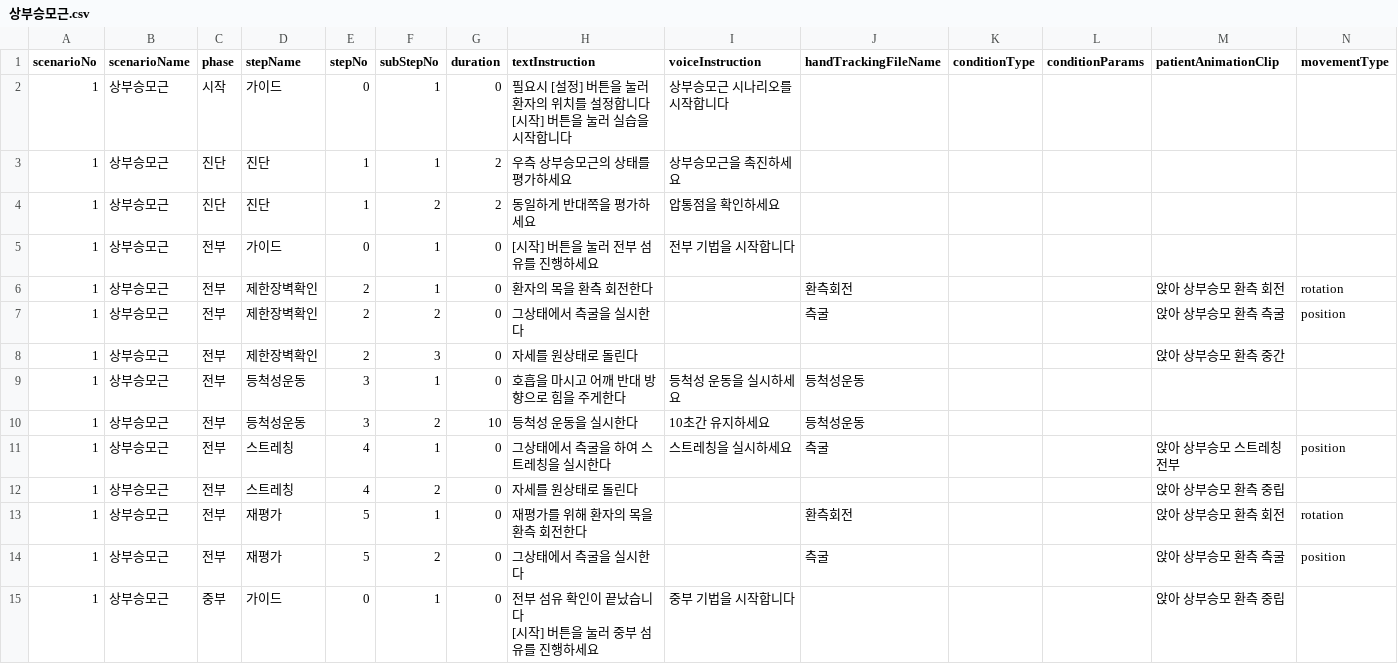
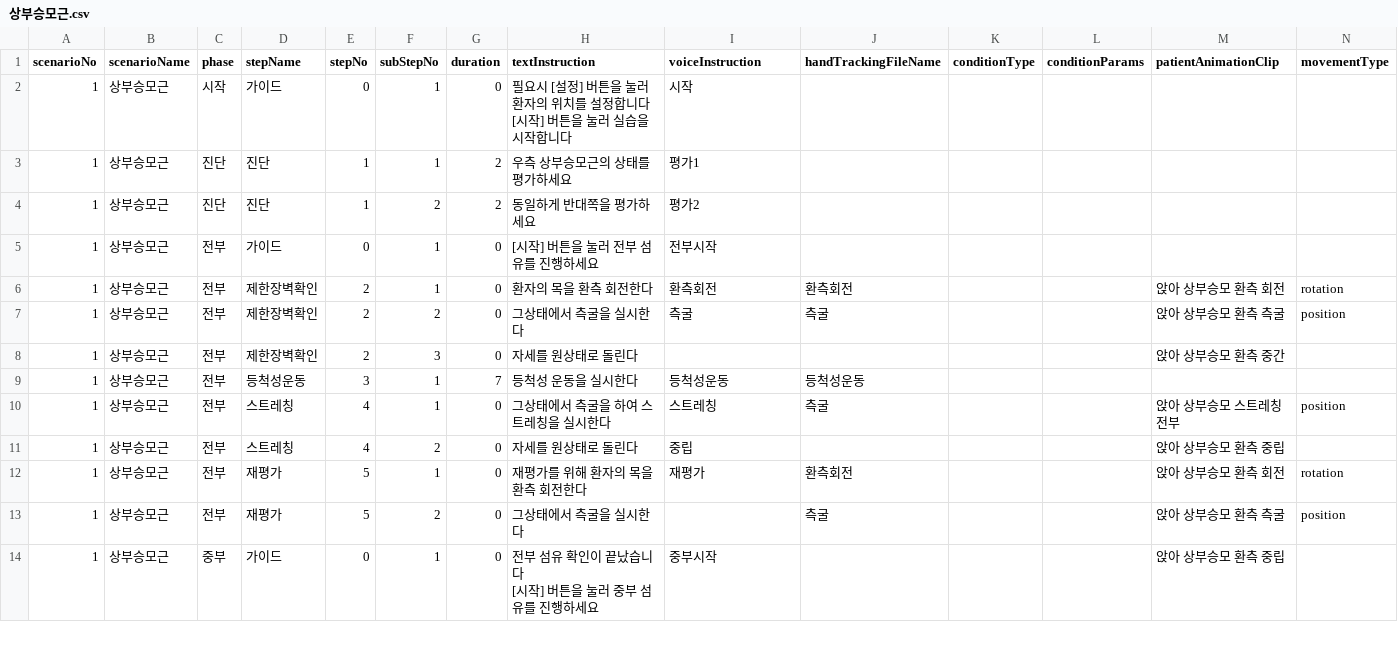
Before and after one commit to AshiPedhi/GuideChuna, a CSV file: Assets/Resources/Scenarios/상부승모근.csv, drawn as a sheet; only a part is shown; the diff covers the shown part only.

```diff
--- a/Assets/Resources/Scenarios/상부승모근.csv
+++ b/Assets/Resources/Scenarios/상부승모근.csv
@@ -1,17 +1,16 @@
 scenarioNo,scenarioName,phase,stepName,stepNo,subStepNo,duration,textInstruction,voiceInstruction,handTrackingFileName,conditionType,conditionParams,patientAnimationClip,movementType
-1,상부승모근,시작,가이드,0,1,0,"필요시 [설정] 버튼을 눌러 환자의 위치를 설정합니다
-[시작] 버튼을 눌러 실습을 시작합니다",상부승모근 시나리오를 시작합니다,,,,,
-1,상부승모근,진단,진단,1,1,2,우측 상부승모근의 상태를 평가하세요,상부승모근을 촉진하세요,,,,,
-1,상부승모근,진단,진단,1,2,2,동일하게 반대쪽을 평가하세요,압통점을 확인하세요,,,,,
-1,상부승모근,전부,가이드,0,1,0,[시작] 버튼을 눌러 전부 섬유를 진행하세요,전부 기법을 시작합니다,,,,,
-1,상부승모근,전부,제한장벽확인,2,1,0,환자의 목을 환측 회전한다,,환측회전,,,앉아 상부승모 환측 회전,rotation
-1,상부승모근,전부,제한장벽확인,2,2,0,그상태에서 측굴을 실시한다,,측굴,,,앉아 상부승모 환측 측굴,position
+1,상부승모근,시작,가이드,0,1,0,"필요시 [설정] 버튼을 눌러 환자의 위치를 설정합니다
+[시작] 버튼을 눌러 실습을 시작합니다",시작,,,,,
+1,상부승모근,진단,진단,1,1,2,우측 상부승모근의 상태를 평가하세요,평가1,,,,,
+1,상부승모근,진단,진단,1,2,2,동일하게 반대쪽을 평가하세요,평가2,,,,,
+1,상부승모근,전부,가이드,0,1,0,[시작] 버튼을 눌러 전부 섬유를 진행하세요,전부시작,,,,,
+1,상부승모근,전부,제한장벽확인,2,1,0,환자의 목을 환측 회전한다,환측회전,환측회전,,,앉아 상부승모 환측 회전,rotation
+1,상부승모근,전부,제한장벽확인,2,2,0,그상태에서 측굴을 실시한다,측굴,측굴,,,앉아 상부승모 환측 측굴,position
 1,상부승모근,전부,제한장벽확인,2,3,0,자세를 원상태로 돌린다,,,,,앉아 상부승모 환측 중간,
-1,상부승모근,전부,등척성운동,3,1,0,호흡을 마시고 어깨 반대 방향으로 힘을 주게한다,등척성 운동을 실시하세요,등척성운동,,,,
-1,상부승모근,전부,등척성운동,3,2,10,등척성 운동을 실시한다,10초간 유지하세요,등척성운동,,,,
-1,상부승모근,전부,스트레칭,4,1,0,그상태에서 측굴을 하여 스트레칭을 실시한다,스트레칭을 실시하세요,측굴,,,앉아 상부승모 스트레칭 전부,position
-1,상부승모근,전부,스트레칭,4,2,0,자세를 원상태로 돌린다,,,,,앉아 상부승모 환측 중립,
-1,상부승모근,전부,재평가,5,1,0,재평가를 위해 환자의 목을 환측 회전한다,,환측회전,,,앉아 상부승모 환측 회전,rotation
+1,상부승모근,전부,등척성운동,3,1,7,등척성 운동을 실시한다,등척성운동,등척성운동,,,,
+1,상부승모근,전부,스트레칭,4,1,0,그상태에서 측굴을 하여 스트레칭을 실시한다,스트레칭,측굴,,,앉아 상부승모 스트레칭 전부,position
+1,상부승모근,전부,스트레칭,4,2,0,자세를 원상태로 돌린다,중립,,,,앉아 상부승모 환측 중립,
+1,상부승모근,전부,재평가,5,1,0,재평가를 위해 환자의 목을 환측 회전한다,재평가,환측회전,,,앉아 상부승모 환측 회전,rotation
 1,상부승모근,전부,재평가,5,2,0,그상태에서 측굴을 실시한다,,측굴,,,앉아 상부승모 환측 측굴,position
-1,상부승모근,중부,가이드,0,1,0,"전부 섬유 확인이 끝났습니다
-[시작] 버튼을 눌러 중부 섬유를 진행하세요",중부 기법을 시작합니다,,,,앉아 상부승모 환측 중립,
+1,상부승모근,중부,가이드,0,1,0,"전부 섬유 확인이 끝났습니다
+[시작] 버튼을 눌러 중부 섬유를 진행하세요",중부시작,,,,앉아 상부승모 환측 중립,
```
Also changed, not shown: 2 removed rows and 17 edited cells elsewhere in this file, 1 other file.
